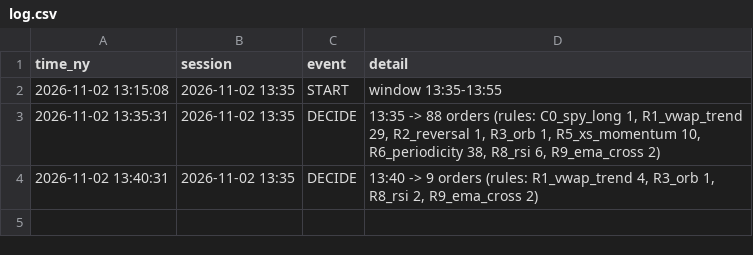
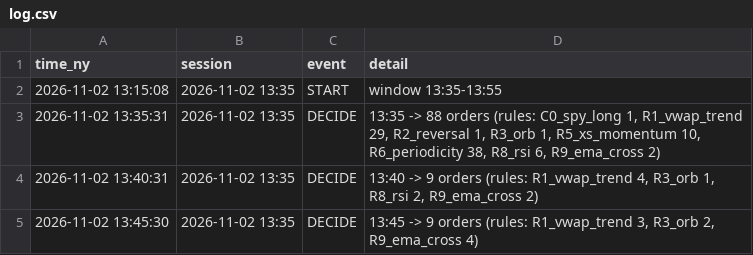
Before and after one commit to rOybOtTt/substack-mcp, a CSV file: ta-rulebook/intraday/log.csv, drawn as a sheet; the diff names each change by its address in the sheet, - before the commit and + after, or states it on an @@ line.

```diff
--- a/ta-rulebook/intraday/log.csv
+++ b/ta-rulebook/intraday/log.csv
+row 5: 2026-11-02 13:45:30 | 2026-11-02 13:35 | DECIDE | 13:45 -> 9 orders (rules: R1_vwap_trend 3, R3_orb 2, R9_ema_cross 4)
```
Also changed, not shown: 1 other file.
